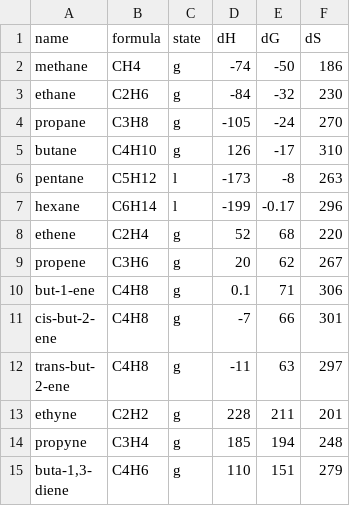
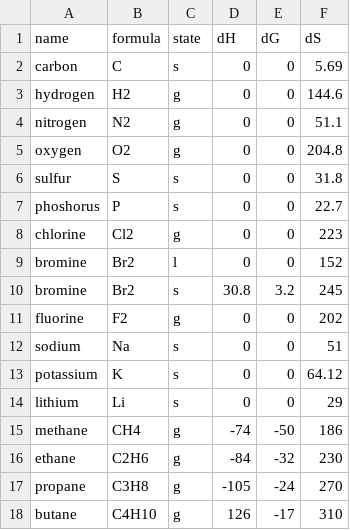
Before and after one commit to tony-albanese/ci-project-3, a CSV file: data/molecule_data.csv, drawn as a sheet; only a part is shown; the shorter side is filled out with more unchanged rows; the diff names each change by its address in the sheet, - before the commit and + after, or states it on an @@ line.

```diff
--- a/data/molecule_data.csv
+++ b/data/molecule_data.csv
+row 2: carbon | C | s | 0 | 0 | 5.69
+row 3: hydrogen | H2 | g | 0 | 0 | 144.6
+row 4: nitrogen | N2 | g | 0 | 0 | 51.1
+row 5: oxygen | O2 | g | 0 | 0 | 204.8
+row 6: sulfur | S | s | 0 | 0 | 31.8
+row 7: phoshorus | P | s | 0 | 0 | 22.7
+row 8: chlorine | Cl2 | g | 0 | 0 | 223
+row 9: bromine | Br2 | l | 0 | 0 | 152
+row 10: bromine | Br2 | s | 30.8 | 3.2 | 245
+row 11: fluorine | F2 | g | 0 | 0 | 202
+row 12: sodium | Na | s | 0 | 0 | 51
+row 13: potassium | K | s | 0 | 0 | 64.12
+row 14: lithium | Li | s | 0 | 0 | 29
```
Also changed, not shown: 8 other files.
